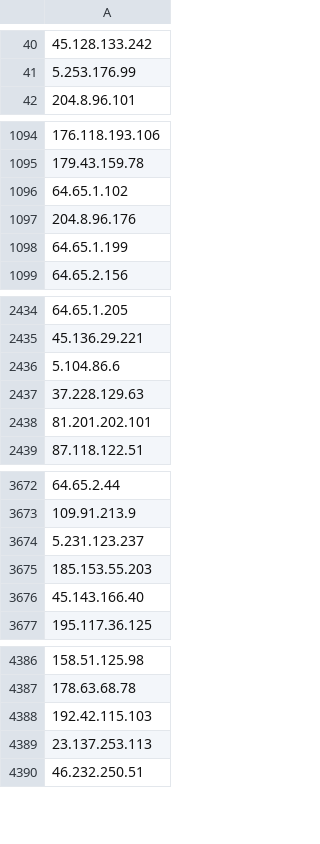
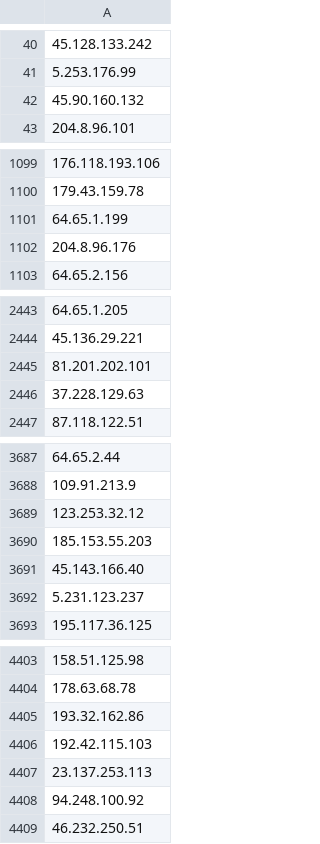
Before and after one commit to PeeBee66/Updated_TOR_Nodes, a CSV file: tor_nodes_IP_only.csv, drawn as a sheet; only a part is shown, gaps mark what is left out; removed rows and columns are numbered as before the commit, all else as after; the diff covers the shown part only; the diff names each change by its address in the sheet, - before the commit and + after, or states it on an @@ line.

Commit message:
Update IP-only Tor nodes list - 2026-11-16

```diff
--- a/tor_nodes_IP_only.csv
+++ b/tor_nodes_IP_only.csv
+row 42: 45.90.160.132
-row 1096: 64.65.1.102
-row 1097: 204.8.96.176
+row 1102: 204.8.96.176
-row 2436: 5.104.86.6
-row 2437: 37.228.129.63
+row 2446: 37.228.129.63
-A3689: 5.231.123.237
+A3689: 123.253.32.12
+row 3692: 5.231.123.237
+row 4405: 193.32.162.86
+row 4408: 94.248.100.92
```
Also changed, not shown: 59 added rows, 43 removed rows, 1 moved row and 2 edited cells elsewhere in this file.
